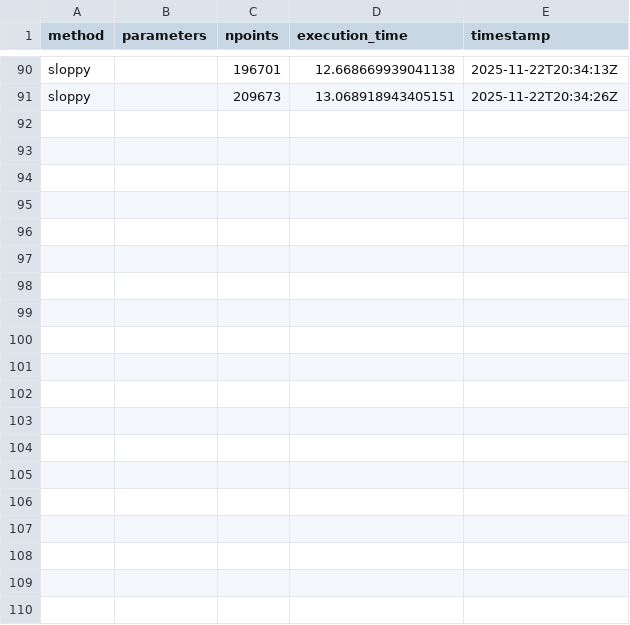
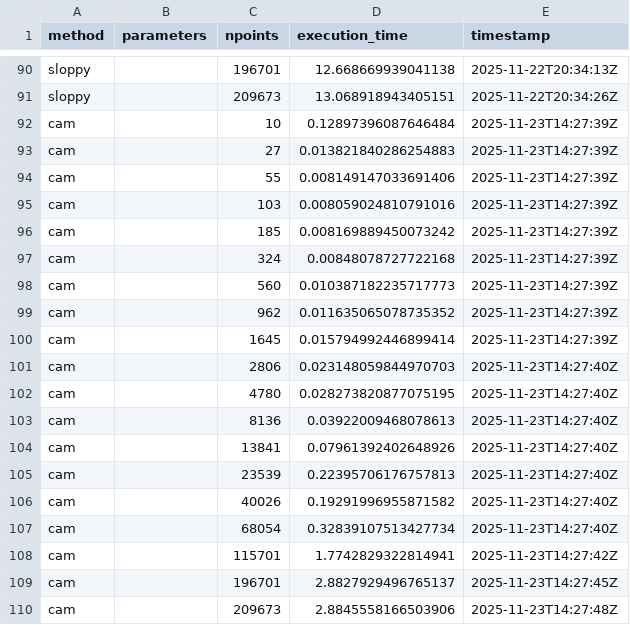
Before and after one commit to tiagobrogueira/Causal-Discovery-In-Exchangeable-Data, a CSV file: bicausal/results/times.csv, drawn as a sheet; only a part is shown, gaps mark what is left out; the diff covers the shown part only; the diff names each change by its address in the sheet, - before the commit and + after, or states it on an @@ line.

```diff
--- a/bicausal/results/times.csv
+++ b/bicausal/results/times.csv
+row 92: cam |  | 10 | 0.12897396087646484 | 2025-11-23T14:27:39Z
+row 93: cam |  | 27 | 0.013821840286254883 | 2025-11-23T14:27:39Z
+row 94: cam |  | 55 | 0.008149147033691406 | 2025-11-23T14:27:39Z
+row 95: cam |  | 103 | 0.008059024810791016 | 2025-11-23T14:27:39Z
+row 96: cam |  | 185 | 0.008169889450073242 | 2025-11-23T14:27:39Z
+row 97: cam |  | 324 | 0.00848078727722168 | 2025-11-23T14:27:39Z
+row 98: cam |  | 560 | 0.010387182235717773 | 2025-11-23T14:27:39Z
+row 99: cam |  | 962 | 0.011635065078735352 | 2025-11-23T14:27:39Z
+row 100: cam |  | 1645 | 0.015794992446899414 | 2025-11-23T14:27:39Z
+row 101: cam |  | 2806 | 0.023148059844970703 | 2025-11-23T14:27:40Z
+row 102: cam |  | 4780 | 0.028273820877075195 | 2025-11-23T14:27:40Z
+row 103: cam |  | 8136 | 0.03922009468078613 | 2025-11-23T14:27:40Z
+row 104: cam |  | 13841 | 0.07961392402648926 | 2025-11-23T14:27:40Z
+row 105: cam |  | 23539 | 0.22395706176757813 | 2025-11-23T14:27:40Z
+row 106: cam |  | 40026 | 0.19291996955871582 | 2025-11-23T14:27:40Z
+row 107: cam |  | 68054 | 0.32839107513427734 | 2025-11-23T14:27:40Z
+row 108: cam |  | 115701 | 1.7742829322814941 | 2025-11-23T14:27:42Z
+row 109: cam |  | 196701 | 2.8827929496765137 | 2025-11-23T14:27:45Z
+row 110: cam |  | 209673 | 2.8845558166503906 | 2025-11-23T14:27:48Z
```
Also changed, not shown: 5 edited cells elsewhere in this file, bicausal/results/results.csv, bicausal/results/tuebingen_scores.csv, 25 other files.
